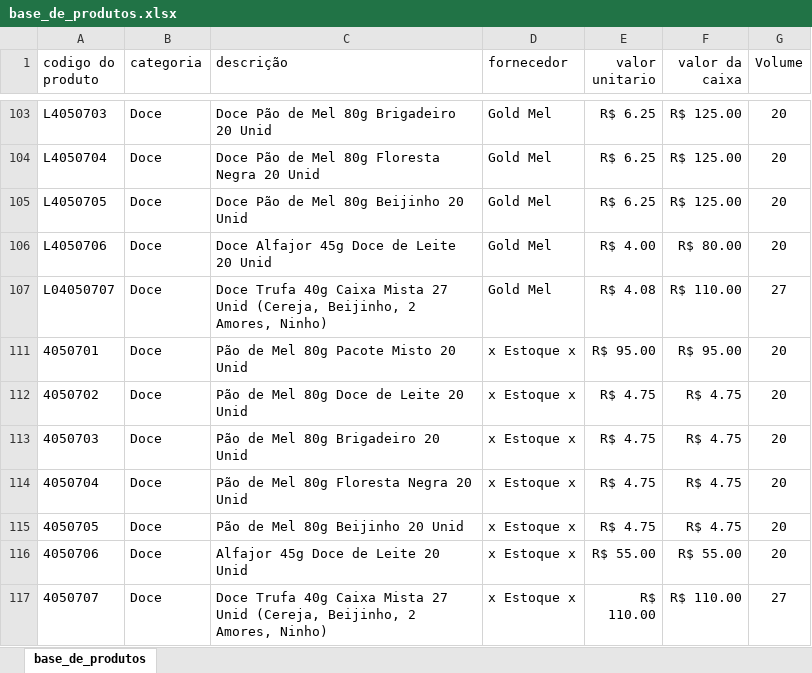
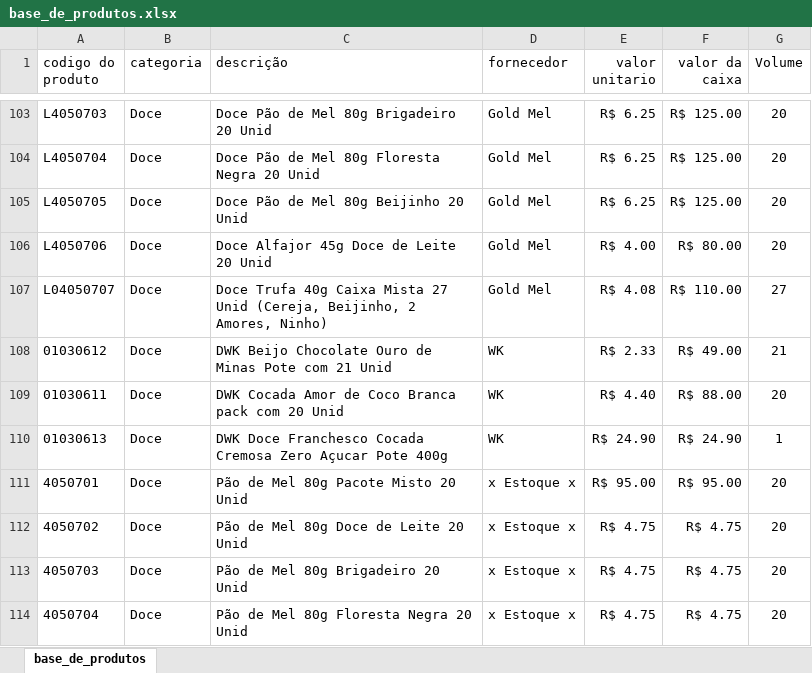
Before and after one commit to PBWebdesignerPP/bs-box, an Excel workbook: base_de_produtos.xlsx, sheet base_de_produtos, drawn as a sheet; only a part is shown, gaps mark what is left out; the shorter side is filled out with more unchanged rows; values as stored, in another font and other column widths than the file's, no borders; the diff covers the shown part only; the diff names each change by its address in the sheet, - before the commit and + after, or states it on an @@ line.

```diff
--- a/base_de_produtos.xlsx (sheet base_de_produtos)
+++ b/base_de_produtos.xlsx (sheet base_de_produtos)
@@ row 108 unhidden: 01030612 | Doce | DWK Beijo Chocolate Ouro de Minas Pote com 21 Unid | WK | R$ 2.33 | R$ 49.00 | 21 @@
@@ row 109 unhidden: 01030611 | Doce | DWK Cocada Amor de Coco Branca pack com 20 Unid | WK | R$ 4.40 | R$ 88.00 | 20 @@
@@ row 110 unhidden: 01030613 | Doce | DWK Doce Franchesco Cocada Cremosa Zero Açucar Pote 400g | WK | R$ 24.90 | R$ 24.90 | 1 @@
```
Also changed, not shown: 99 hidden or unhidden rows elsewhere in this sheet.
